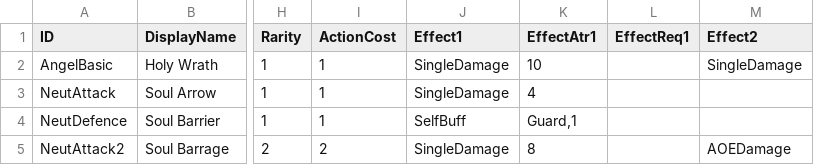
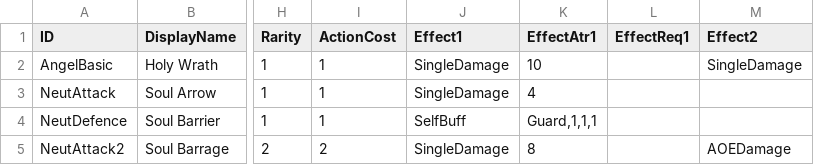
Before and after one commit to koapower/HolyHell, a CSV file: HolyHell/Assets/Res_Local/Global/Tables/Card.csv, drawn as a sheet; only a part is shown, gaps mark what is left out; the diff names each change by its address in the sheet, - before the commit and + after, or states it on an @@ line.

Commit message:
1. round to int using a dedicated GameMath for >=0.5 2. fix enemy and monster skill table row

```diff
--- a/HolyHell/Assets/Res_Local/Global/Tables/Card.csv
+++ b/HolyHell/Assets/Res_Local/Global/Tables/Card.csv
-K4 (EffectAtr1): Guard,1
+K4 (EffectAtr1): Guard,1,1,1
```
Also changed, not shown: 19 other files.
